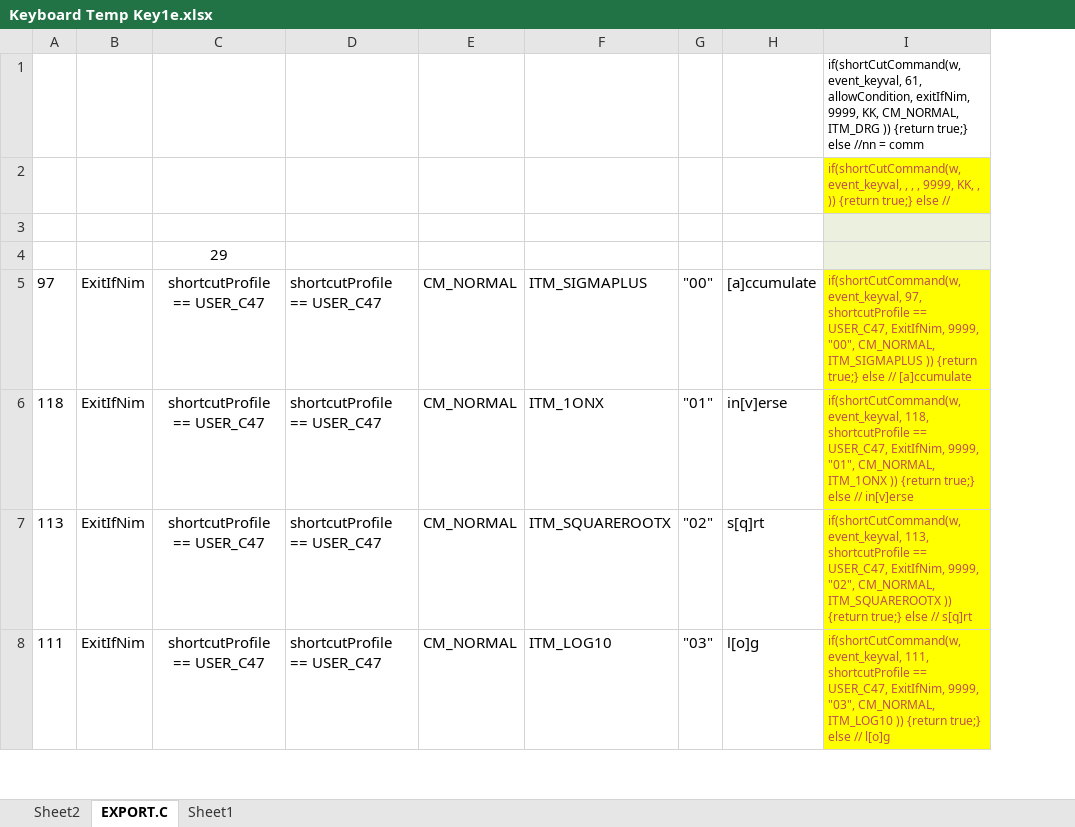
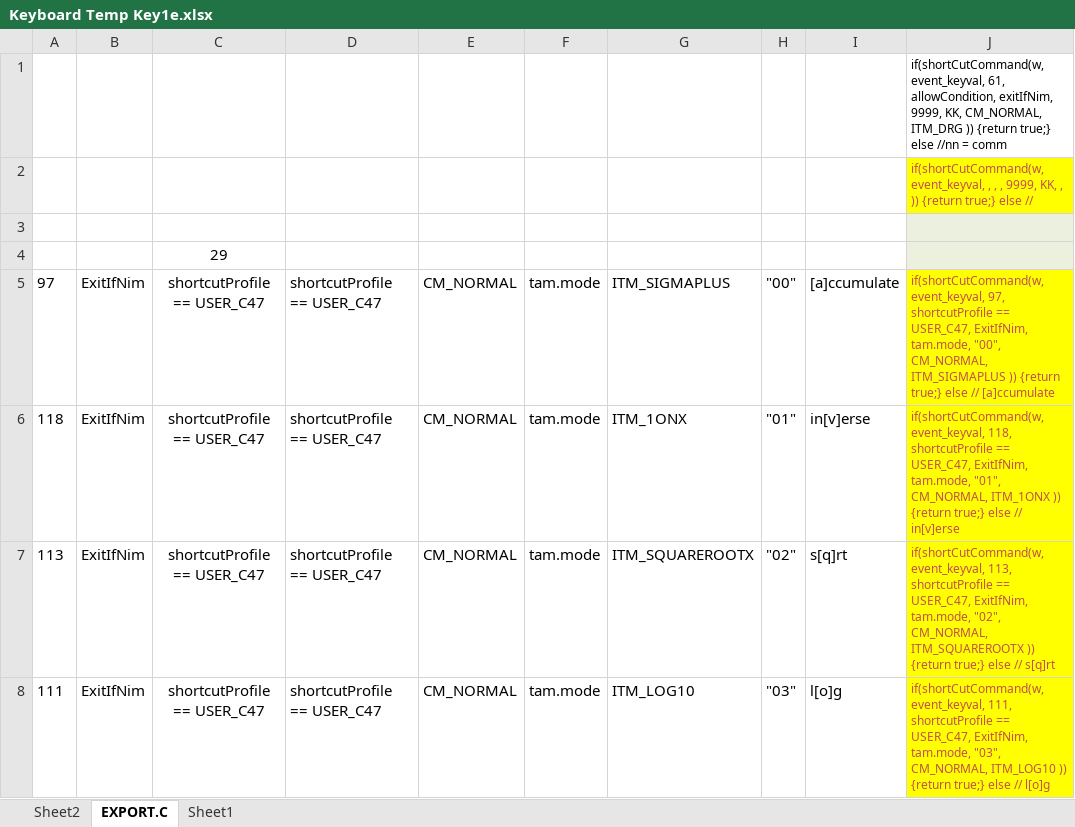
Before and after one commit to ppigazzini/z47, an Excel workbook: src/index spreadsheet/Keyboard Temp Key1e.xlsx, sheet EXPORT.C, drawn as a sheet; only a part is shown; values as stored, in another font and other column widths than the file's, no borders; removed rows and columns are numbered as before the commit, all else as after; the diff covers the shown part only; the diff names each change by its address in the sheet, - before the commit and + after, or states it on an @@ line.

```diff
--- a/src/index spreadsheet/Keyboard Temp Key1e.xlsx (sheet EXPORT.C)
+++ b/src/index spreadsheet/Keyboard Temp Key1e.xlsx (sheet EXPORT.C)
+column F, rows 5-8: all tam.mode
-column I, rows 1-8: if(shortCutCommand(w, event_keyval, 61, allowCondition, exitIfNim, 9999, KK, CM_NORMAL, ITM_DRG )) {return true;} else //nn = comm | if(shortCutCommand(w, event_keyval, , , , 9999, KK, , )) {return true;} else // |  |  | if(shortCutCommand(w, event_keyval, 97, shortcutProfile == USER_C47, ExitIfNim, 9999, "00", CM_NORMAL, ITM_SIGMAPLUS )) {return true;} else // [a]ccumulate | if(shortCutCommand(w, event_keyval, 118, shortcutProfile == USER_C47, ExitIfNim, 9999, "01", CM_NORMAL, ITM_1ONX )) {return true;} else // in[v]erse | if(shortCutCommand(w, event_keyval, 113, shortcutProfile == USER_C47, ExitIfNim, 9999, "02", CM_NORMAL, ITM_SQUAREROOTX )) {return true;} else // s[q]rt | if(shortCutCommand(w, event_keyval, 111, shortcutProfile == USER_C47, ExitIfNim, 9999, "03", CM_NORMAL, ITM_LOG10 )) {return true;} else // l[o]g
+column J, rows 1-8: if(shortCutCommand(w, event_keyval, 61, allowCondition, exitIfNim, 9999, KK, CM_NORMAL, ITM_DRG )) {return true;} else //nn = comm | if(shortCutCommand(w, event_keyval, , , , 9999, KK, , )) {return true;} else // |  |  | if(shortCutCommand(w, event_keyval, 97, shortcutProfile == USER_C47, ExitIfNim, tam.mode, "00", CM_NORMAL, ITM_SIGMAPLUS )) {return true;} else // [a]ccumulate | if(shortCutCommand(w, event_keyval, 118, shortcutProfile == USER_C47, ExitIfNim, tam.mode, "01", CM_NORMAL, ITM_1ONX )) {return true;} else // in[v]erse | if(shortCutCommand(w, event_keyval, 113, shortcutProfile == USER_C47, ExitIfNim, tam.mode, "02", CM_NORMAL, ITM_SQUAREROOTX )) {return true;} else // s[q]rt | if(shortCutCommand(w, event_keyval, 111, shortcutProfile == USER_C47, ExitIfNim, tam.mode, "03", CM_NORMAL, ITM_LOG10 )) {return true;} else // l[o]g
```
Also changed, not shown: 6 added rows and 6 removed rows elsewhere in this sheet, sheet Sheet2, formulas that keep their value, 1 other file.
